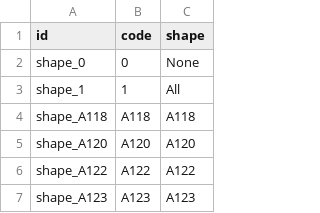
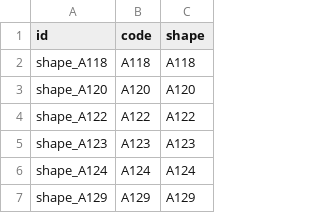
Before and after one commit to augustin-bresset/rubicon-suite, a CSV file: rubicon_addons/pdp_stone/data/pdp.stone.shape.csv, drawn as a sheet; only a part is shown; the shorter side is filled out with more unchanged rows.

```diff
--- a/rubicon_addons/pdp_stone/data/pdp.stone.shape.csv
+++ b/rubicon_addons/pdp_stone/data/pdp.stone.shape.csv
@@ -1,4 +1,2 @@
 id,code,shape
-shape_0,0,None
-shape_1,1,All
 shape_A118,A118,A118
```
Also changed, not shown: rubicon_addons/pdp_metal/data/pdp.metal.csv, rubicon_addons/pdp_stone/data/pdp.stone.shade.csv, 2 other files.
